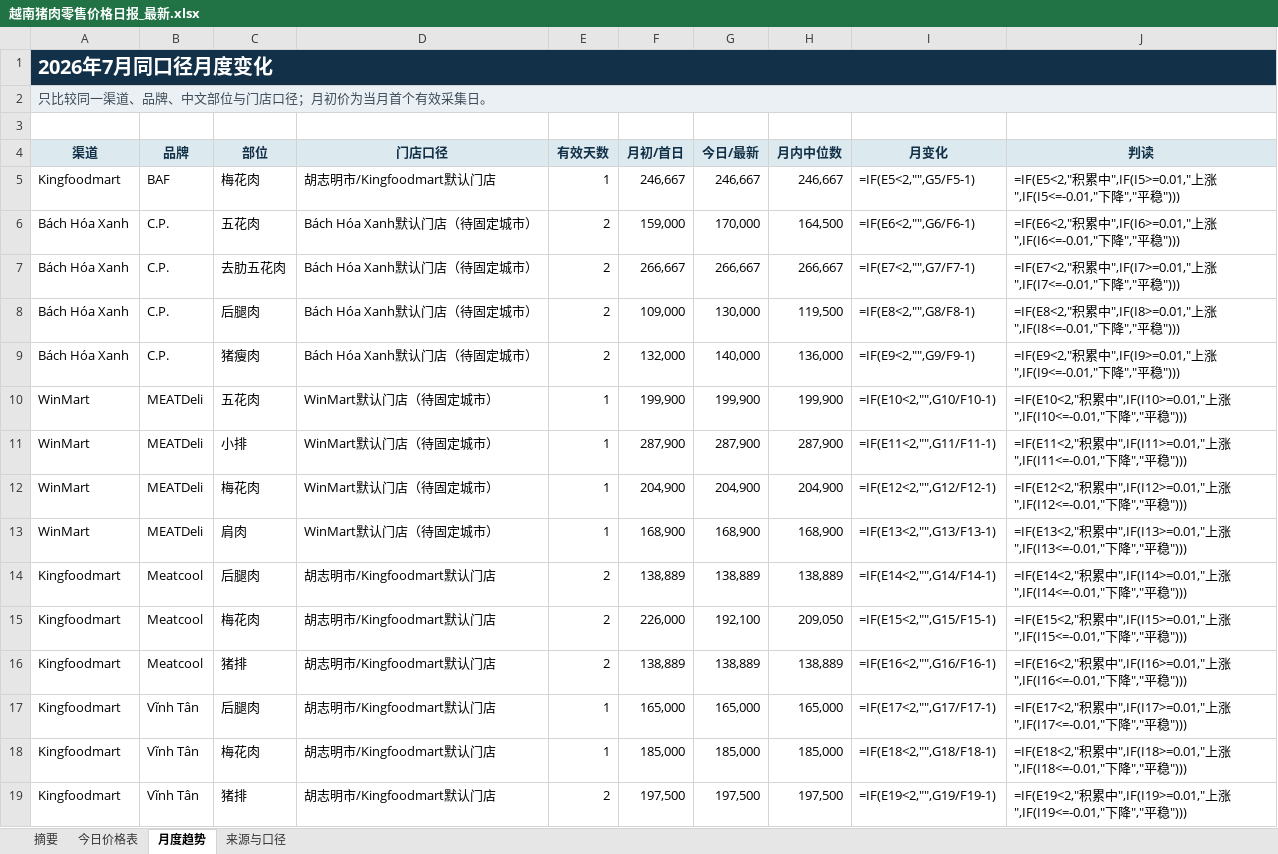
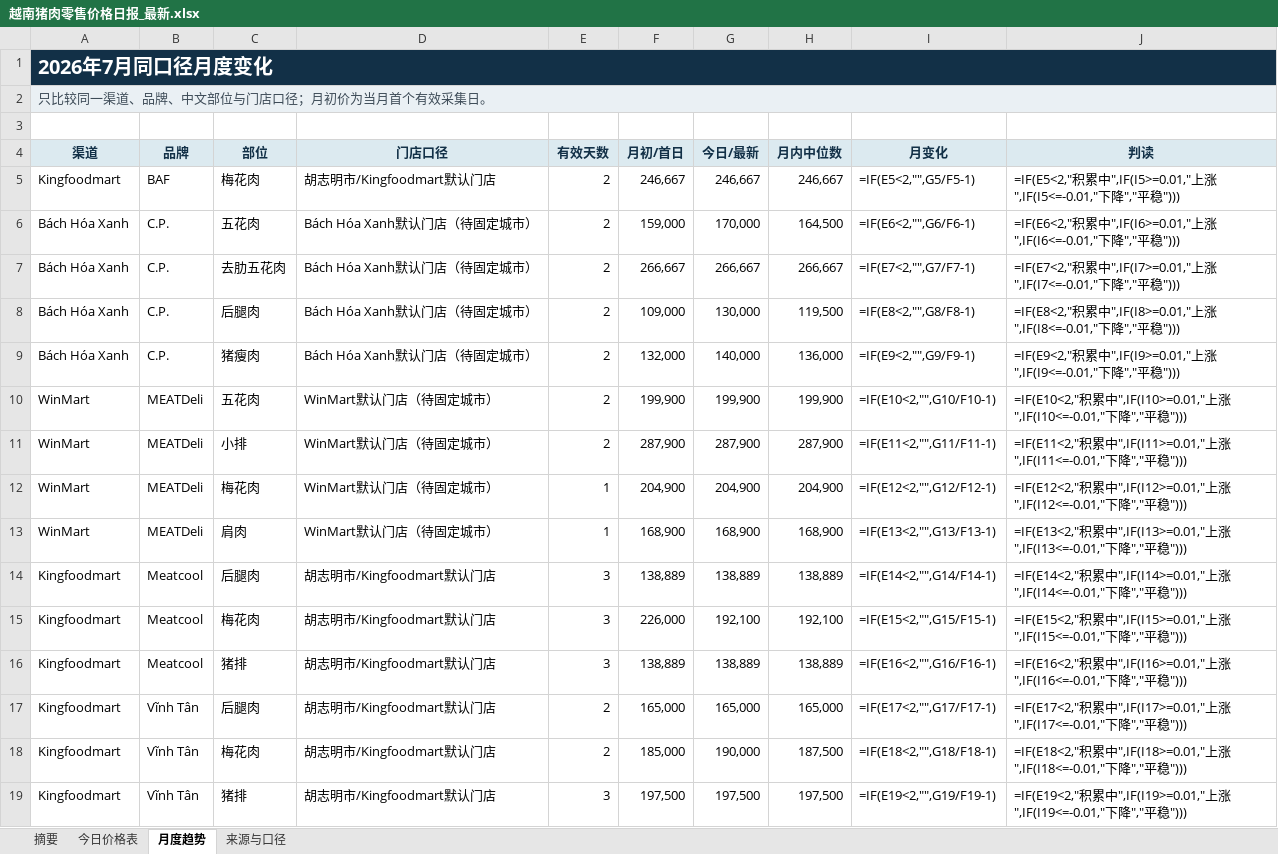
Before and after one commit to youxing2026-collab/vietnam-pig-reports, an Excel workbook: reports/越南猪肉零售价格日报_最新.xlsx, sheet 月度趋势, drawn as a sheet; values as stored, in another font and other column widths than the file's, no borders; formulas without a stored value are shown as written; conditional formats not drawn; the diff names each change by its address in the sheet, - before the commit and + after, or states it on an @@ line.

```diff
--- a/reports/越南猪肉零售价格日报_最新.xlsx (sheet 月度趋势)
+++ b/reports/越南猪肉零售价格日报_最新.xlsx (sheet 月度趋势)
-E5 (有效天数): 1
+E5 (有效天数): 2
-E10:E11 (有效天数): 1
+E10:E11 (有效天数): 2
-E14:E16 (有效天数): 2
+E14:E16 (有效天数): 3
-H15 (月内中位数): 209,050
+H15 (月内中位数): 192,100
-E17:E18 (有效天数): 1
+E17:E18 (有效天数): 2
-G18 (今日/最新): 185,000
+G18 (今日/最新): 190,000
-H18 (月内中位数): 185,000
+H18 (月内中位数): 187,500
-E19 (有效天数): 2
+E19 (有效天数): 3
```
Also changed, not shown: sheet 今日价格表, sheet 来源与口径, sheet 摘要, 1 other file.
